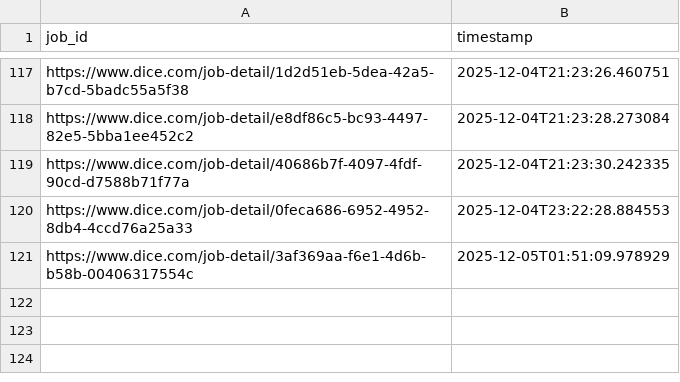
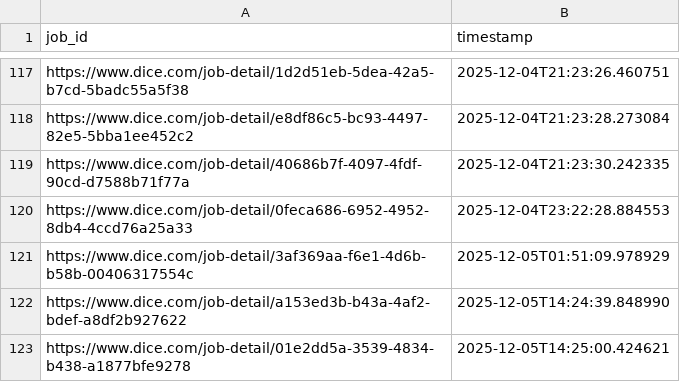
Before and after one commit to syedhussaini1995/dice-job-alerts, a CSV file: sent_jobs.csv, drawn as a sheet; only a part is shown, gaps mark what is left out; the diff names each change by its address in the sheet, - before the commit and + after, or states it on an @@ line.

```diff
--- a/sent_jobs.csv
+++ b/sent_jobs.csv
+row 122: https://www.dice.com/job-detail/a153ed3b-b43a-4af2-bdef-a8df2b927622 | 2025-12-05T14:24:39.848990
+row 123: https://www.dice.com/job-detail/01e2dd5a-3539-4834-b438-a1877bfe9278 | 2025-12-05T14:25:00.424621
```
